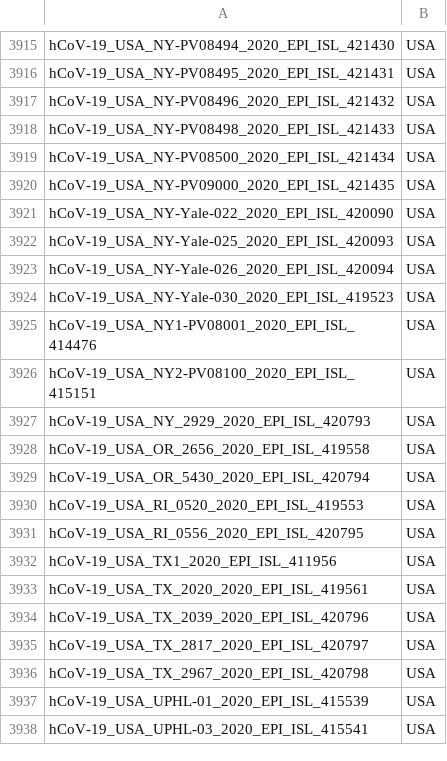
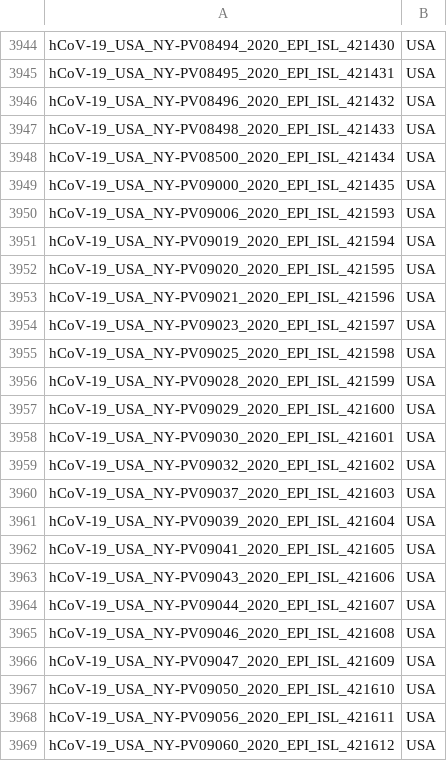
Before and after one commit to niemasd/ViReport-COVID-19, a TSV file: input_files/countries.tsv, drawn as a sheet; only a part is shown, gaps mark what is left out; the shorter side is filled out with more unchanged rows; the diff covers the shown part only; the diff names each change by its address in the sheet, - before the commit and + after, or states it on an @@ line.

```diff
--- a/input_files/countries.tsv
+++ b/input_files/countries.tsv
+row 3950: hCoV-19_USA_NY-PV09006_2020_EPI_ISL_421593 | USA
+row 3951: hCoV-19_USA_NY-PV09019_2020_EPI_ISL_421594 | USA
+row 3952: hCoV-19_USA_NY-PV09020_2020_EPI_ISL_421595 | USA
+row 3953: hCoV-19_USA_NY-PV09021_2020_EPI_ISL_421596 | USA
+row 3954: hCoV-19_USA_NY-PV09023_2020_EPI_ISL_421597 | USA
+row 3955: hCoV-19_USA_NY-PV09025_2020_EPI_ISL_421598 | USA
+row 3956: hCoV-19_USA_NY-PV09028_2020_EPI_ISL_421599 | USA
+row 3957: hCoV-19_USA_NY-PV09029_2020_EPI_ISL_421600 | USA
+row 3958: hCoV-19_USA_NY-PV09030_2020_EPI_ISL_421601 | USA
+row 3959: hCoV-19_USA_NY-PV09032_2020_EPI_ISL_421602 | USA
+row 3960: hCoV-19_USA_NY-PV09037_2020_EPI_ISL_421603 | USA
+row 3961: hCoV-19_USA_NY-PV09039_2020_EPI_ISL_421604 | USA
+row 3962: hCoV-19_USA_NY-PV09041_2020_EPI_ISL_421605 | USA
+row 3963: hCoV-19_USA_NY-PV09043_2020_EPI_ISL_421606 | USA
+row 3964: hCoV-19_USA_NY-PV09044_2020_EPI_ISL_421607 | USA
+row 3965: hCoV-19_USA_NY-PV09046_2020_EPI_ISL_421608 | USA
+row 3966: hCoV-19_USA_NY-PV09047_2020_EPI_ISL_421609 | USA
+row 3967: hCoV-19_USA_NY-PV09050_2020_EPI_ISL_421610 | USA
+row 3968: hCoV-19_USA_NY-PV09056_2020_EPI_ISL_421611 | USA
+row 3969: hCoV-19_USA_NY-PV09060_2020_EPI_ISL_421612 | USA
```
Also changed, not shown: 70 added rows elsewhere in this file, input_files/dates.tsv, 48 other files.
